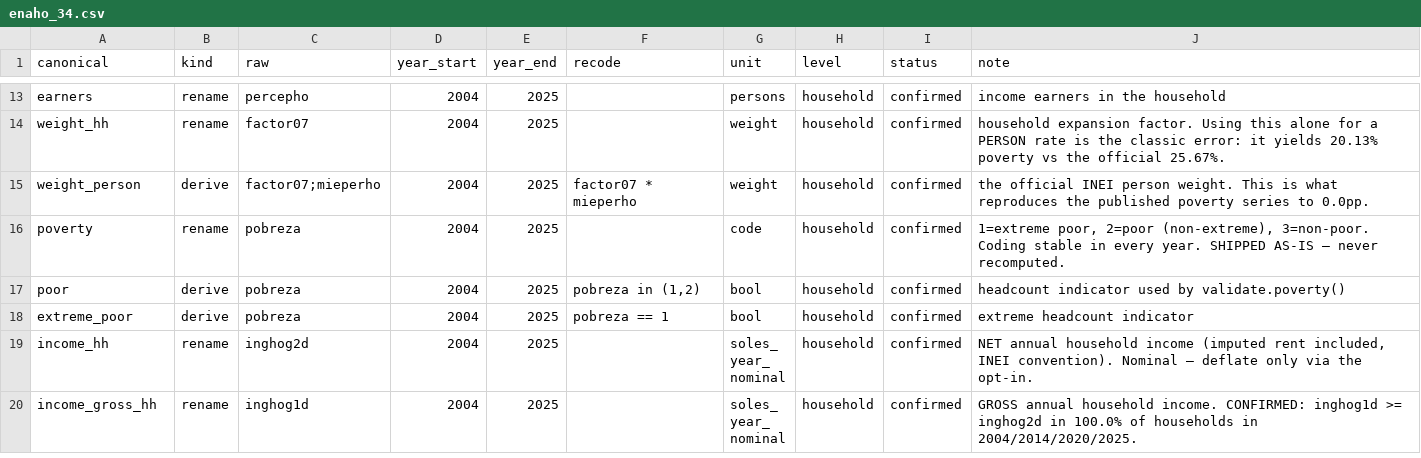
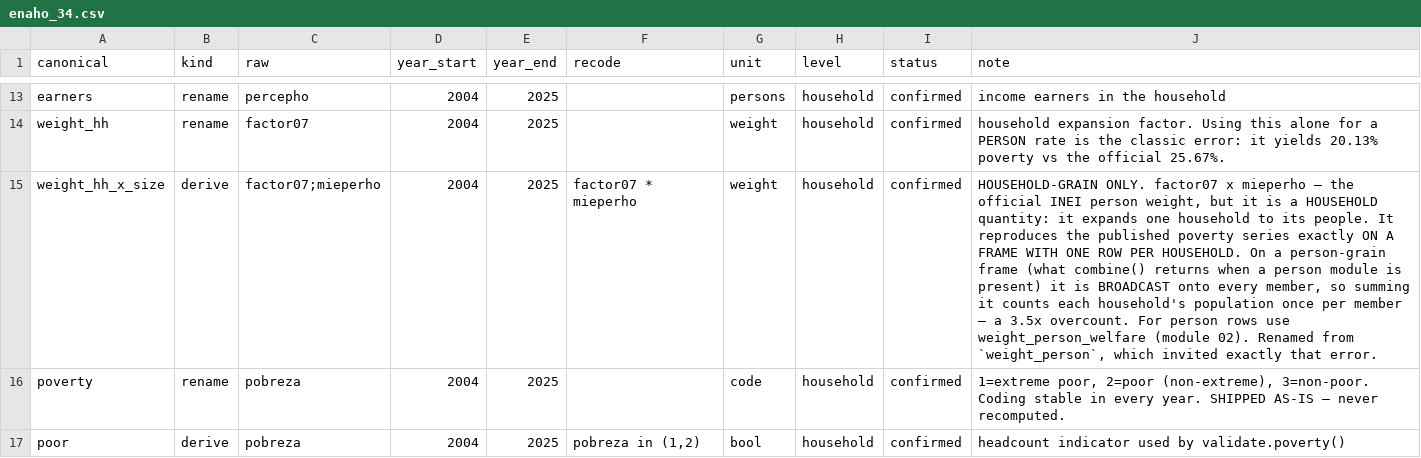
Before and after one commit to cesarchavezp29/perudata, a CSV file: src/perudata/crosswalks/enaho_34.csv, drawn as a sheet; only a part is shown, gaps mark what is left out; the shorter side is filled out with more unchanged rows; the diff names each change by its address in the sheet, - before the commit and + after, or states it on an @@ line.

Commit message:
Armonizar TODAS las variables (5,678, no 135), y dos trampas que yo mismo habia construido
3% no es armonizar, es una muestra. Ahora las 29 modulos traen crosswalk para
TODAS sus variables, generado desde el diccionario (la metadata que INEI mete en
cada .dta), con un STATUS por variable calculado del dato, no inventado:
   code_change   546 variables CAMBIAN DE CODIFICACION con el nombre quieto.
                 Es la clase de error silencioso: los seguros pasan de 0/1 a 1/2
                 en 2012 y ni el nombre ni la etiqueta se mueven.
   label_change  1,586 con la pregunta reformulada (puede esconder redefinicion)
   intermittent  500 no se recolectan todos los anios
   continuous    2,954 son conteos o montos, sin codigos que se muevan
API: harmonize.stability(modulo) y harmonize.unsafe(modulo).

dataset(range(2004,2026), '03','04', harmonize=True) devuelve los modulos
COMPLETOS (218,360 x 1,436), y con 6 modulos 117,721 x 3,457. Cada columna cruda
viaja con su status.

DOS BUGS MIOS, los dos de la clase silenciosa:

1. unsafe_columns salia en CERO. pandas TIRA .attrs al hacer merge, asi que la
   estabilidad por columna se perdia en el join — el mismo fallo mudo que ya me
   habia comido con el reporte de cobertura. Ahora se acumula en combine().
   De 0 a 1,471 columnas marcadas en una llamada de 6 modulos.

2. weight_person ERA UNA TRAMPA CON MI PROPIO NOMBRE. Es factor07 x mieperho: una
   cantidad de HOGAR. En un frame de PERSONAS (lo que devuelve combine cuando hay
   un modulo de persona) se BROADCASTEA a cada miembro, y sumarlo cuenta la
   poblacion del hogar una vez POR MIEMBRO: 153,154,960 en vez de 34,482,700, un
   sobreconteo de 4.4x. Renombrada a weight_hh_x_size (HOUSEHOLD-GRAIN ONLY).
   Para filas de persona, weight_person_welfare: suma 34,482,696 = el oficial.

GRANO verificado: con modulos de persona el frame vuelve a grano PERSONA (3.49
filas por hogar) y las variables de hogar se repiten en cada miembro. Un
estadistico de hogar TIENE que deduplicar primero.

CAVEAT honesto: las 135 celdas a mano estan validadas contra cifras oficiales.
Los ~5,500 status automaticos salen del escaneo de metadata: dicen DONDE mirar,
no certifican que la variable agrupe bien. 'stable' es una pista, no una garantia.

```diff
--- a/src/perudata/crosswalks/enaho_34.csv
+++ b/src/perudata/crosswalks/enaho_34.csv
-A15 (canonical): weight_person
+A15 (canonical): weight_hh_x_size
-J15 (note): the official INEI person weight. This is what reproduces the published poverty series to 0.0pp.
+J15 (note): HOUSEHOLD-GRAIN ONLY. factor07 x mieperho — the official INEI person weight, but it is a HOUSEHOLD quantity: it expands one household to its people. It reproduces the published poverty series exactly ON A FRAME WITH ONE ROW PER HOUSEHOLD. On a person-grain frame (what combine() returns when a person module is present) it is BROADCAST onto every member, so summing it counts each household's population once per member — a 3.5x overcount. For person rows use weight_person_welfare (module 02). Renamed from `weight_person`, which invited exactly that error.
```
Also changed, not shown: 32 other files.
